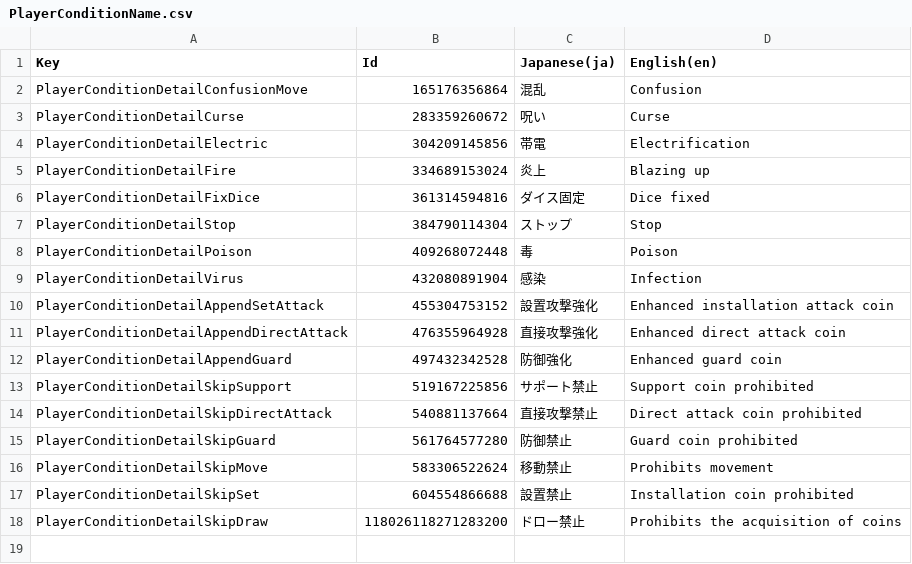
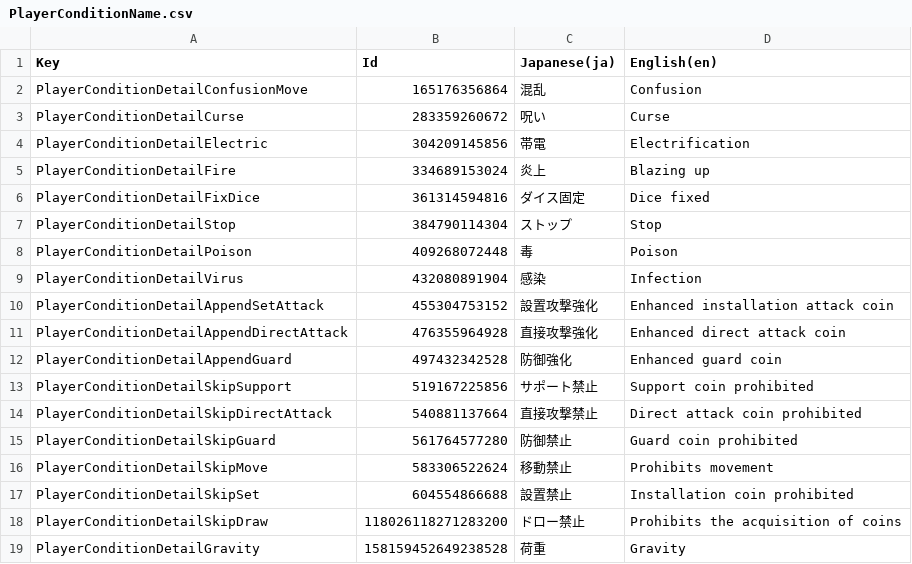
Before and after one commit to RyKishita/KoKoCoin, a CSV file: doc/Assets/Localization/PlayerConditionName.csv, drawn as a sheet; the diff names each change by its address in the sheet, - before the commit and + after, or states it on an @@ line.

```diff
--- a/doc/Assets/Localization/PlayerConditionName.csv
+++ b/doc/Assets/Localization/PlayerConditionName.csv
+row 19: PlayerConditionDetailGravity | 158159452649238528 | 荷重 | Gravity
```
Also changed, not shown: doc/Assets/Localization/CoinEffect.csv, doc/Assets/Localization/PlayerCondition.csv, 28 other files.
